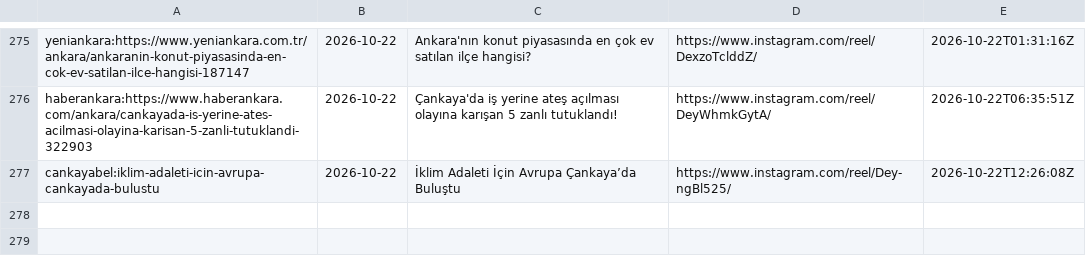
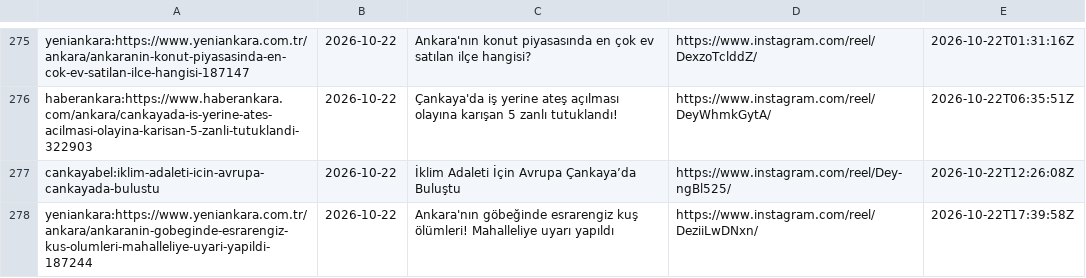
Before and after one commit to beachturk/6saniyedeankara-pipeline, a CSV file: projects/ankara/state.csv, drawn as a sheet; only a part is shown, gaps mark what is left out.

```diff
--- a/projects/ankara/state.csv
+++ b/projects/ankara/state.csv
@@ -277 +277,2 @@ haberankara:https://www.haberankara.com/ankara/cankayada-is-yerine-ates-acilmasi
 cankayabel:iklim-adaleti-icin-avrupa-cankayada-bulustu,2026-10-22,İklim Adaleti İçin Avrupa Çankaya’da Buluştu,https://www.instagram.com/reel/Dey-ngBl525/,2026-10-22T12:26:08Z
+yeniankara:https://www.yeniankara.com.tr/ankara/ankaranin-gobeginde-esrarengiz-kus-olumleri-mahalleliye-uyari-yapildi-187244,2026-10-22,Ankara'nın göbeğinde esrarengiz kuş ölümleri! Mahalleliye uyarı yapıldı,https://www.instagram.com/reel/DeziiLwDNxn/,2026-10-22T17:39:58Z
```
